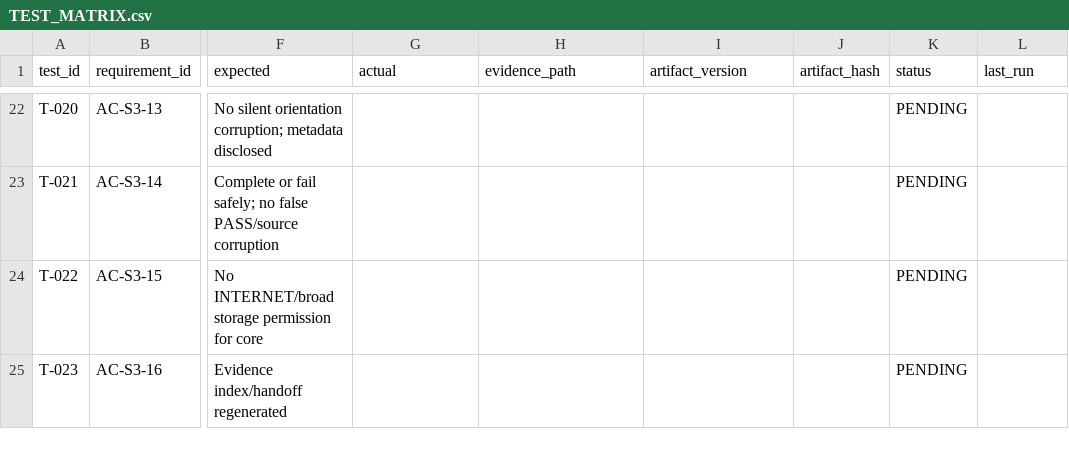
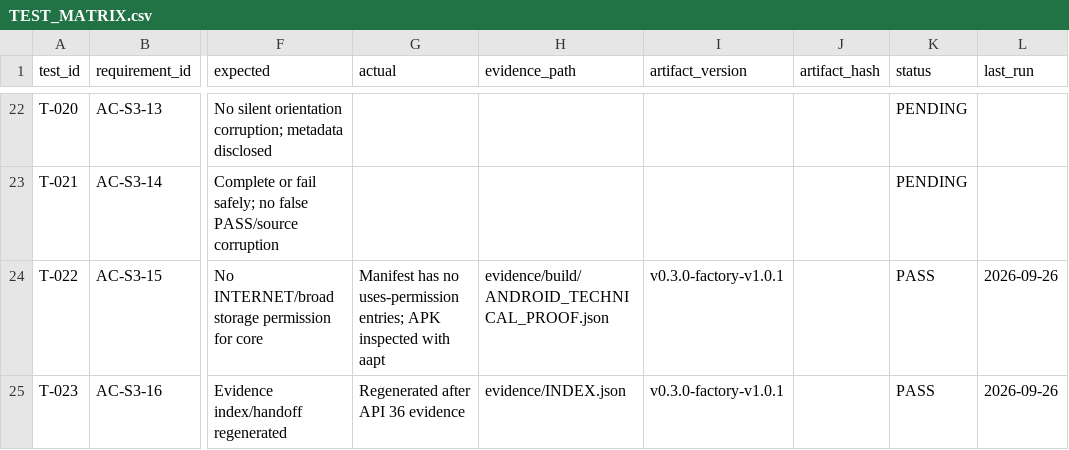
Before and after one commit to whyarby72/upload-ready-image-compressor, a CSV file: TEST_MATRIX.csv, drawn as a sheet; only a part is shown, gaps mark what is left out; the diff covers the shown part only; the diff names each change by its address in the sheet, - before the commit and + after, or states it on an @@ line.

Commit message:
feat(s3): add Android build and API36 proof

```diff
--- a/TEST_MATRIX.csv
+++ b/TEST_MATRIX.csv
-G24 (actual): (empty)
+G24 (actual): Manifest has no uses-permission entries; APK inspected with aapt
-H24 (evidence_path): (empty)
+H24 (evidence_path): evidence/build/ANDROID_TECHNICAL_PROOF.json
-I24:I25 (artifact_version): (empty)
+I24:I25 (artifact_version): v0.3.0-factory-v1.0.1
-K24:K25 (status): PENDING
+K24:K25 (status): PASS
-L24:L25 (last_run): (empty)
+L24:L25 (last_run): 2026-09-26
-G25 (actual): (empty)
+G25 (actual): Regenerated after API 36 evidence
-H25 (evidence_path): (empty)
+H25 (evidence_path): evidence/INDEX.json
```
Also changed, not shown: 47 edited cells elsewhere in this file, 26 other files.
